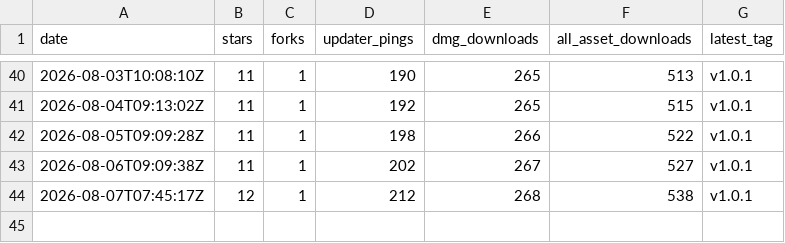
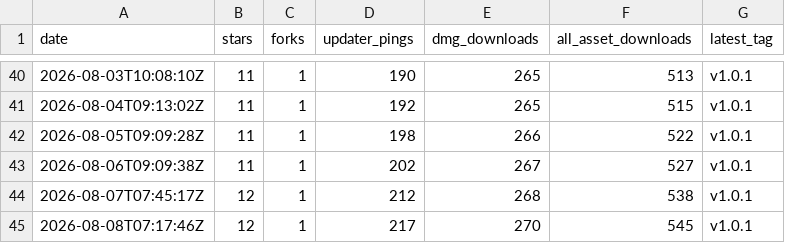
Before and after one commit to oratis/Markup, a CSV file: snapshots.csv, drawn as a sheet; only a part is shown, gaps mark what is left out; the diff names each change by its address in the sheet, - before the commit and + after, or states it on an @@ line.

```diff
--- a/snapshots.csv
+++ b/snapshots.csv
+row 45: 2026-08-08T07:17:46Z | 12 | 1 | 217 | 270 | 545 | v1.0.1
```
